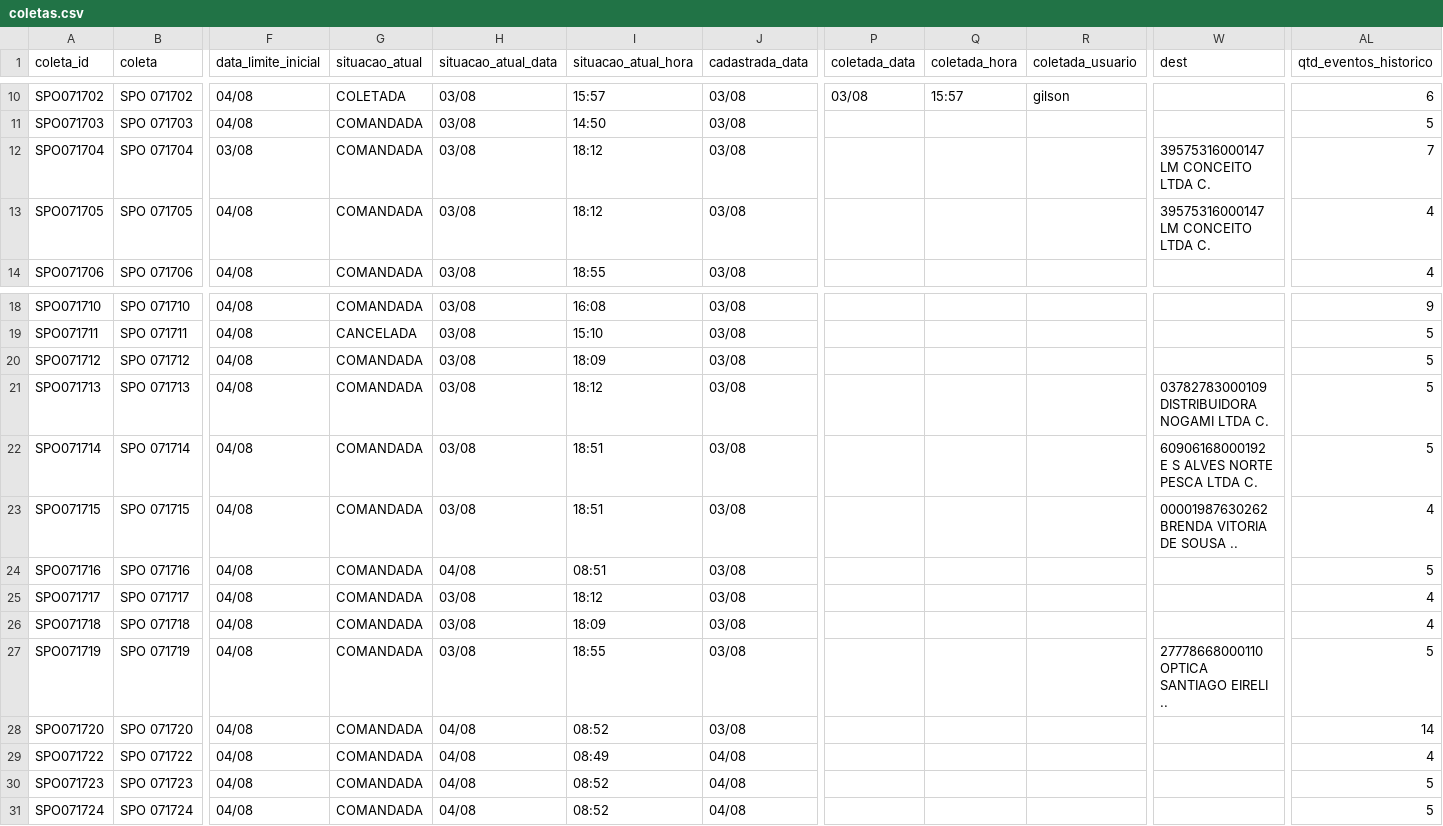
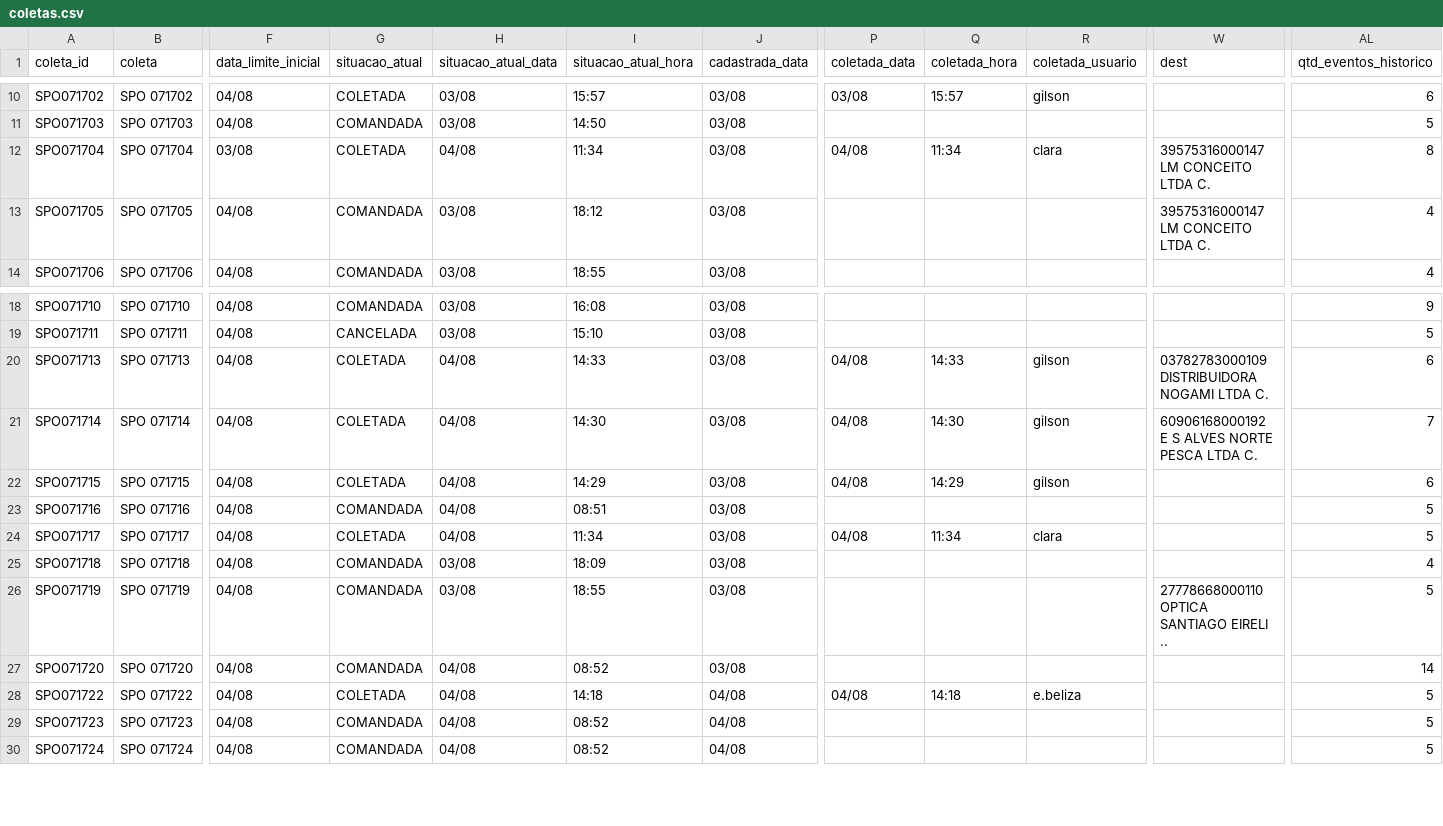
Before and after one commit to binhotransportes15/coletas-ace, a CSV file: dashboard/data/coletas.csv, drawn as a sheet; only a part is shown, gaps mark what is left out; removed rows and columns are numbered as before the commit, all else as after; rows hold the shown columns only; the diff covers the shown part only; the diff names each change by its address in the sheet, - before the commit and + after, or states it on an @@ line.

```diff
--- a/dashboard/data/coletas.csv
+++ b/dashboard/data/coletas.csv
-G12 (situacao_atual): COMANDADA
+G12 (situacao_atual): COLETADA
-H12 (situacao_atual_data): 03/08
+H12 (situacao_atual_data): 04/08
-I12 (situacao_atual_hora): 18:12
+I12 (situacao_atual_hora): 11:34
-P12 (coletada_data): (empty)
+P12 (coletada_data): 04/08
-Q12 (coletada_hora): (empty)
+Q12 (coletada_hora): 11:34
-R12 (coletada_usuario): (empty)
+R12 (coletada_usuario): clara
-AL12 (qtd_eventos_historico): 7
+AL12 (qtd_eventos_historico): 8
-row 20: SPO071712 | SPO 071712 | 04/08 | COMANDADA | 03/08 | 18:09 | 03/08 |  |  |  |  | 5
-G20:G22 (situacao_atual): COMANDADA
+G20:G22 (situacao_atual): COLETADA
-H20:H22 (situacao_atual_data): 03/08
+H20:H22 (situacao_atual_data): 04/08
-I20 (situacao_atual_hora): 18:12
+I20 (situacao_atual_hora): 14:33
-P20:P22 (coletada_data): (empty)
+P20:P22 (coletada_data): 04/08
-Q20 (coletada_hora): (empty)
+Q20 (coletada_hora): 14:33
-R20:R22 (coletada_usuario): (empty)
+R20:R22 (coletada_usuario): gilson
-AL20 (qtd_eventos_historico): 5
+AL20 (qtd_eventos_historico): 6
-I21 (situacao_atual_hora): 18:51
+I21 (situacao_atual_hora): 14:30
-Q21 (coletada_hora): (empty)
+Q21 (coletada_hora): 14:30
-AL21 (qtd_eventos_historico): 5
+AL21 (qtd_eventos_historico): 7
-I22 (situacao_atual_hora): 18:51
+I22 (situacao_atual_hora): 14:29
-Q22 (coletada_hora): (empty)
+Q22 (coletada_hora): 14:29
-W22 (dest): 00001987630262 BRENDA VITORIA DE SOUSA ..
+W22 (dest): (empty)
-AL22 (qtd_eventos_historico): 4
+AL22 (qtd_eventos_historico): 6
-G24 (situacao_atual): COMANDADA
+G24 (situacao_atual): COLETADA
-H24 (situacao_atual_data): 03/08
+H24 (situacao_atual_data): 04/08
-I24 (situacao_atual_hora): 18:12
+I24 (situacao_atual_hora): 11:34
-P24 (coletada_data): (empty)
+P24 (coletada_data): 04/08
-Q24 (coletada_hora): (empty)
+Q24 (coletada_hora): 11:34
-R24 (coletada_usuario): (empty)
+R24 (coletada_usuario): clara
-AL24 (qtd_eventos_historico): 4
+AL24 (qtd_eventos_historico): 5
-G28 (situacao_atual): COMANDADA
+G28 (situacao_atual): COLETADA
-I28 (situacao_atual_hora): 08:49
+I28 (situacao_atual_hora): 14:18
-P28 (coletada_data): (empty)
+P28 (coletada_data): 04/08
-Q28 (coletada_hora): (empty)
+Q28 (coletada_hora): 14:18
-R28 (coletada_usuario): (empty)
+R28 (coletada_usuario): e.beliza
-AL28 (qtd_eventos_historico): 4
+AL28 (qtd_eventos_historico): 5
```
Also changed, not shown: 14 edited cells elsewhere in this file, dashboard/data/agendamentos_225.csv, dashboard/data/armazem/veiculos_78.csv, 25 other files.
